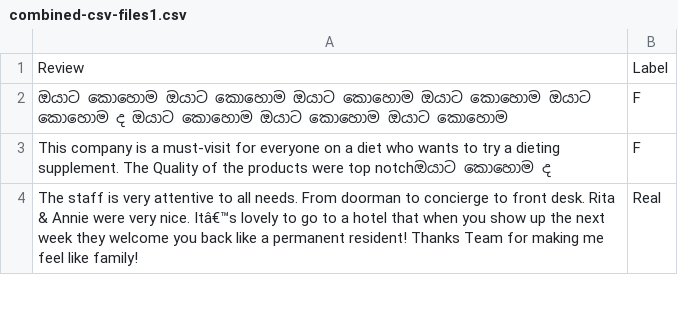
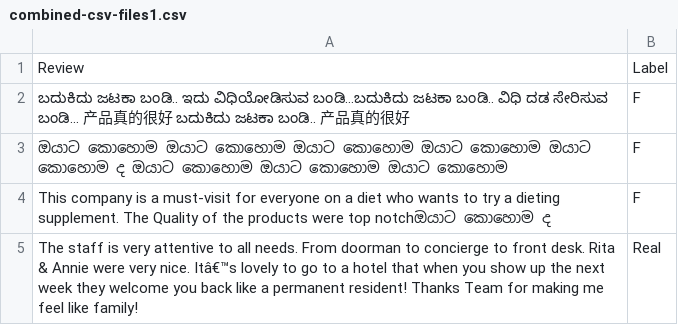
Before and after one commit to nisargaRavikumar/DATASETS, a CSV file: combined-csv-files1.csv, drawn as a sheet; only a part is shown.

Commit message:
Update combined-csv-files1.csv

```diff
--- a/combined-csv-files1.csv
+++ b/combined-csv-files1.csv
@@ -1,2 +1,3 @@
 Review,Label
+ಬದುಕಿದು ಜಟಕಾ ಬಂಡಿ.. ಇದು ವಿಧಿಯೋಡಿಸುವ ಬಂಡಿ…ಬದುಕಿದು ಜಟಕಾ ಬಂಡಿ.. ವಿಧಿ ದಡ ಸೇರಿಸುವ ಬಂಡಿ… 产品真的很好 ಬದುಕಿದು ಜಟಕಾ ಬಂಡಿ.. 产品真的很好,F
 ඔයාට කොහොම ඔයාට කොහොම ඔයාට කොහොම ඔයාට කොහොම ඔයාට කොහොම ද ඔයාට කොහොම ඔයාට කොහොම ඔයාට කොහොම,F
```
